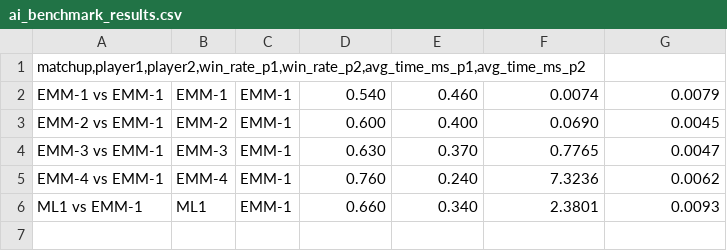
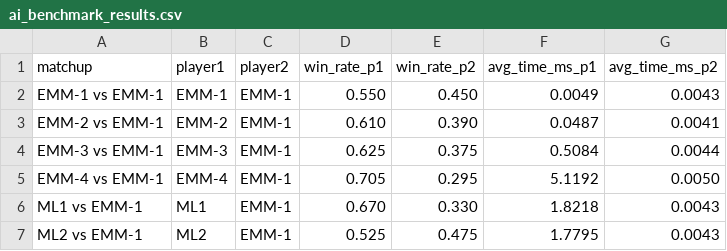
Before and after one commit to rgilks/rgou-cloudflare, a CSV file: ai_benchmark_results.csv, drawn as a sheet.

```diff
--- a/ai_benchmark_results.csv
+++ b/ai_benchmark_results.csv
@@ -1,6 +1,7 @@
-matchup,player1,player2,win_rate_p1,win_rate_p2,avg_time_ms_p1,avg_time_ms_p2
-EMM-1 vs EMM-1	EMM-1	EMM-1	0.540	0.460	0.0074	0.0079
-EMM-2 vs EMM-1	EMM-2	EMM-1	0.600	0.400	0.0690	0.0045
-EMM-3 vs EMM-1	EMM-3	EMM-1	0.630	0.370	0.7765	0.0047
-EMM-4 vs EMM-1	EMM-4	EMM-1	0.760	0.240	7.3236	0.0062
-ML1 vs EMM-1	ML1	EMM-1	0.660	0.340	2.3801	0.0093
+matchup	player1	player2	win_rate_p1	win_rate_p2	avg_time_ms_p1	avg_time_ms_p2
+EMM-1 vs EMM-1	EMM-1	EMM-1	0.550	0.450	0.0049	0.0043
+EMM-2 vs EMM-1	EMM-2	EMM-1	0.610	0.390	0.0487	0.0041
+EMM-3 vs EMM-1	EMM-3	EMM-1	0.625	0.375	0.5084	0.0044
+EMM-4 vs EMM-1	EMM-4	EMM-1	0.705	0.295	5.1192	0.0050
+ML1 vs EMM-1	ML1	EMM-1	0.670	0.330	1.8218	0.0043
+ML2 vs EMM-1	ML2	EMM-1	0.525	0.475	1.7795	0.0043
```
Also changed, not shown: 9 other files.
